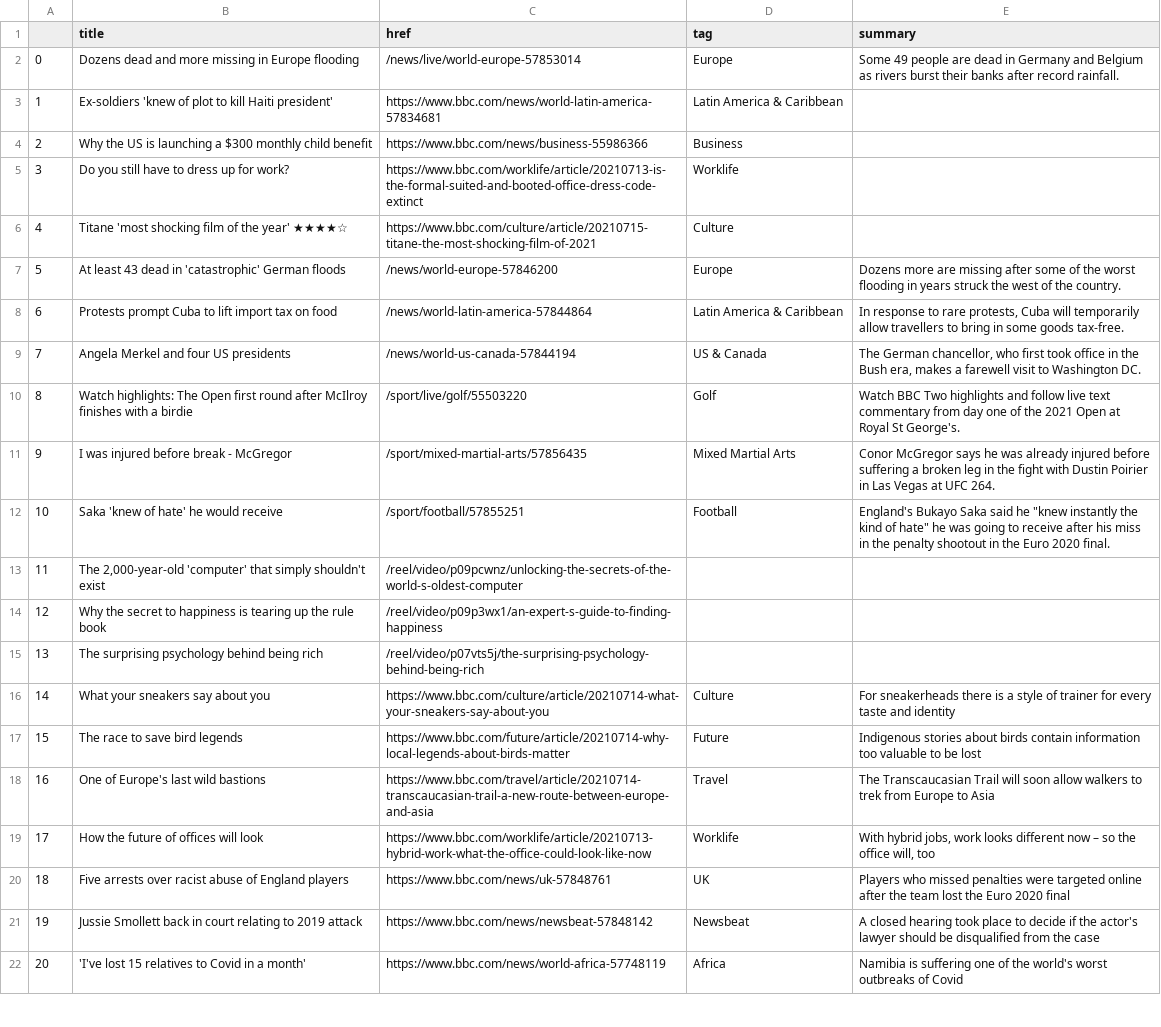
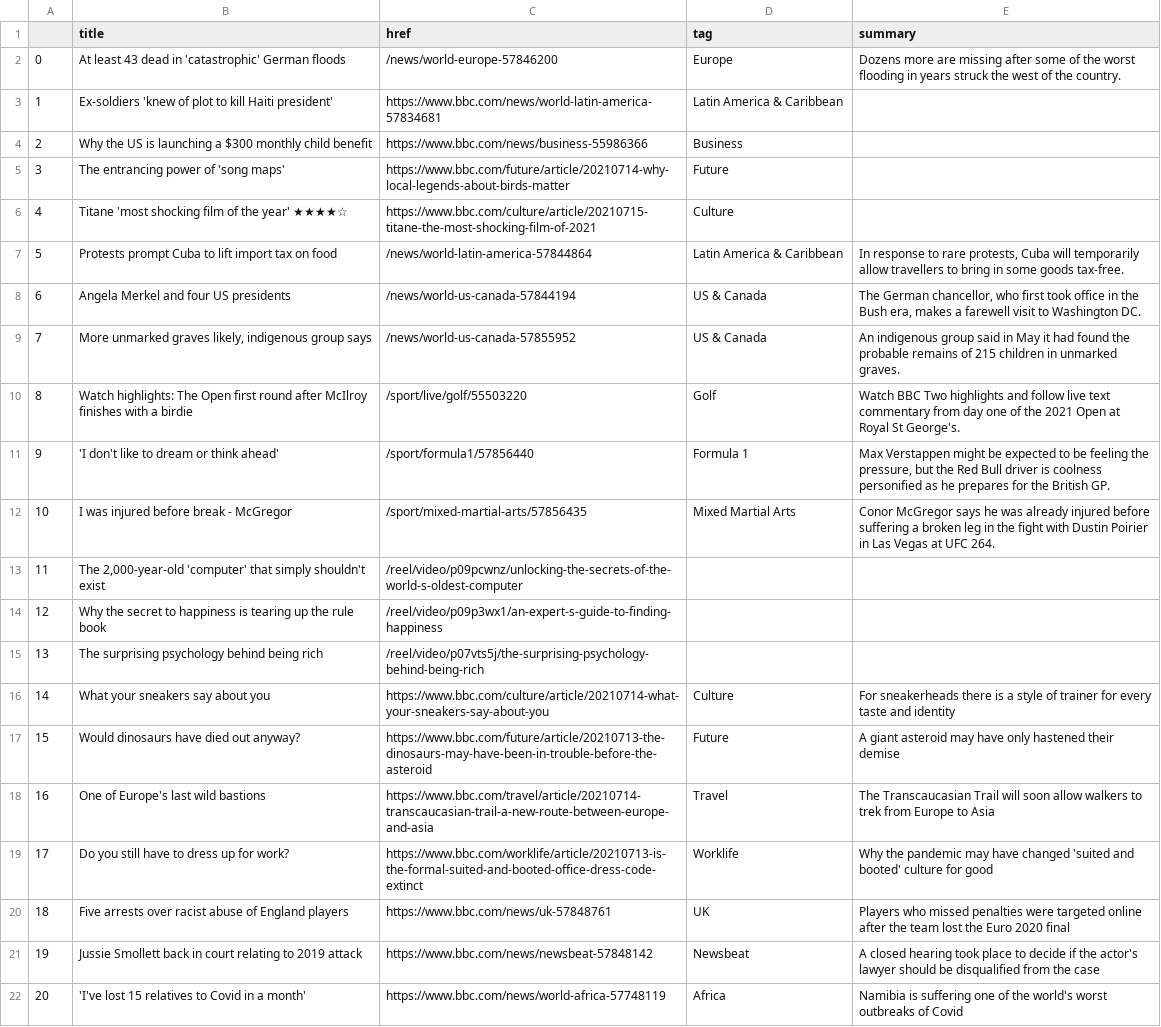
Before and after one commit to bujanowski/automated-scraper, a CSV file: bbc-headlines.csv, drawn as a sheet; only a part is shown.

```diff
--- a/bbc-headlines.csv
+++ b/bbc-headlines.csv
@@ -1,13 +1,13 @@
 ,title,href,tag,summary
-0,Dozens dead and more missing in Europe flooding,/news/live/world-europe-57853014,Europe,Some 49 people are dead in Germany and Belgium as rivers burst their banks after record rainfall.
+0,At least 43 dead in 'catastrophic' German floods,/news/world-europe-57846200,Europe,Dozens more are missing after some of the worst flooding in years struck the west of the country.
 1,Ex-soldiers 'knew of plot to kill Haiti president',https://www.bbc.com/news/world-latin-america-57834681,Latin America & Caribbean,
 2,Why the US is launching a $300 monthly child benefit,https://www.bbc.com/news/business-55986366,Business,
-3,Do you still have to dress up for work?,https://www.bbc.com/worklife/article/20210713-is-the-formal-suited-and-booted-office-dress-code-extinct,Worklife,
+3,The entrancing power of 'song maps',https://www.bbc.com/future/article/20210714-why-local-legends-about-birds-matter,Future,
 4,Titane 'most shocking film of the year' ★★★★☆,https://www.bbc.com/culture/article/20210715-titane-the-most-shocking-film-of-2021,Culture,
-5,At least 43 dead in 'catastrophic' German floods,/news/world-europe-57846200,Europe,Dozens more are missing after some of the worst flooding in years struck the west of the country.
-6,Protests prompt Cuba to lift import tax on food,/news/world-latin-america-57844864,Latin America & Caribbean,"In response to rare protests, Cuba will temporarily allow travellers to bring in some goods tax-free."
-7,Angela Merkel and four US presidents,/news/world-us-canada-57844194,US & Canada,"The German chancellor, who first took office in the Bush era, makes a farewell visit to Washington DC."
+5,Protests prompt Cuba to lift import tax on food,/news/world-latin-america-57844864,Latin America & Caribbean,"In response to rare protests, Cuba will temporarily allow travellers to bring in some goods tax-free."
+6,Angela Merkel and four US presidents,/news/world-us-canada-57844194,US & Canada,"The German chancellor, who first took office in the Bush era, makes a farewell visit to Washington DC."
+7,"More unmarked graves likely, indigenous group says",/news/world-us-canada-57855952,US & Canada,An indigenous group said in May it had found the probable remains of 215 children in unmarked graves.
 8,Watch highlights: The Open first round after McIlroy finishes with a birdie,/sport/live/golf/55503220,Golf,Watch BBC Two highlights and follow live text commentary from day one of the 2021 Open at Royal St George's.
-9,I was injured before break - McGregor,/sport/mixed-martial-arts/57856435,Mixed Martial Arts,Conor McGregor says he was already injured before suffering a broken leg in the fight with Dustin Poirier in Las Vegas at UFC 264.
-10,Saka 'knew of hate' he would receive,/sport/football/57855251,Football,"England's Bukayo Saka said he ""knew instantly the kind of hate"" he was going to receive after his miss in the penalty shootout in the Euro 2020 final."
+9,'I don't like to dream or think ahead',/sport/formula1/57856440,Formula 1,"Max Verstappen might be expected to be feeling the pressure, but the Red Bull driver is coolness personified as he prepares for the British GP."
+10,I was injured before break - McGregor,/sport/mixed-martial-arts/57856435,Mixed Martial Arts,Conor McGregor says he was already injured before suffering a broken leg in the fight with Dustin Poirier in Las Vegas at UFC 264.
 11,"The 2,000-year-old 'computer' that simply shouldn't exist",/reel/video/p09pcwnz/unlocking-the-secrets-of-the-world-s-oldest-computer,,
@@ -16,5 +16,5 @@
 14,What your sneakers say about you,https://www.bbc.com/culture/article/20210714-what-your-sneakers-say-about-you,Culture,For sneakerheads there is a style of trainer for every taste and identity
-15,The race to save bird legends,https://www.bbc.com/future/article/20210714-why-local-legends-about-birds-matter,Future,Indigenous stories about birds contain information too valuable to be lost
+15,Would dinosaurs have died out anyway?,https://www.bbc.com/future/article/20210713-the-dinosaurs-may-have-been-in-trouble-before-the-asteroid,Future,A giant asteroid may have only hastened their demise
 16,One of Europe's last wild bastions,https://www.bbc.com/travel/article/20210714-transcaucasian-trail-a-new-route-between-europe-and-asia,Travel,The Transcaucasian Trail will soon allow walkers to trek from Europe to Asia
-17,How the future of offices will look,https://www.bbc.com/worklife/article/20210713-hybrid-work-what-the-office-could-look-like-now,Worklife,"With hybrid jobs, work looks different now – so the office will, too"
+17,Do you still have to dress up for work?,https://www.bbc.com/worklife/article/20210713-is-the-formal-suited-and-booted-office-dress-code-extinct,Worklife,Why the pandemic may have changed 'suited and booted' culture for good
 18,Five arrests over racist abuse of England players,https://www.bbc.com/news/uk-57848761,UK,Players who missed penalties were targeted online after the team lost the Euro 2020 final
```
